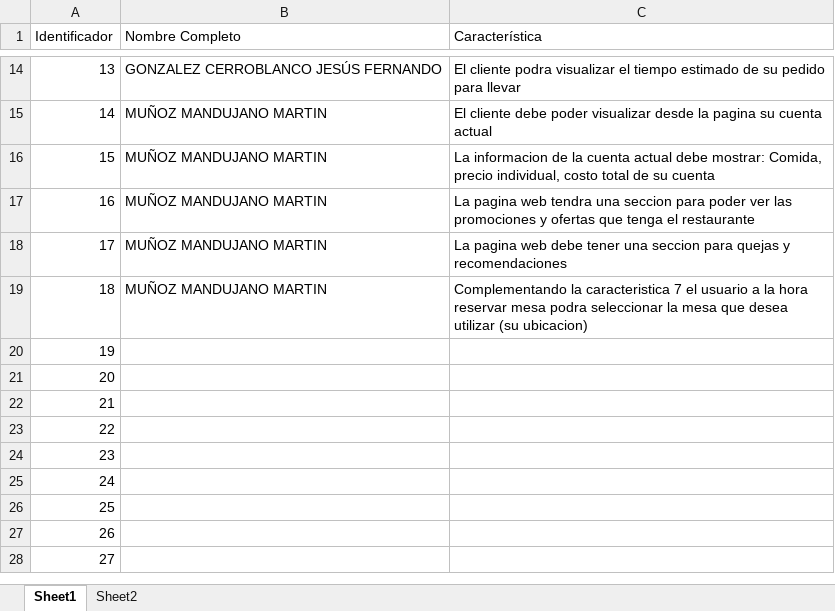
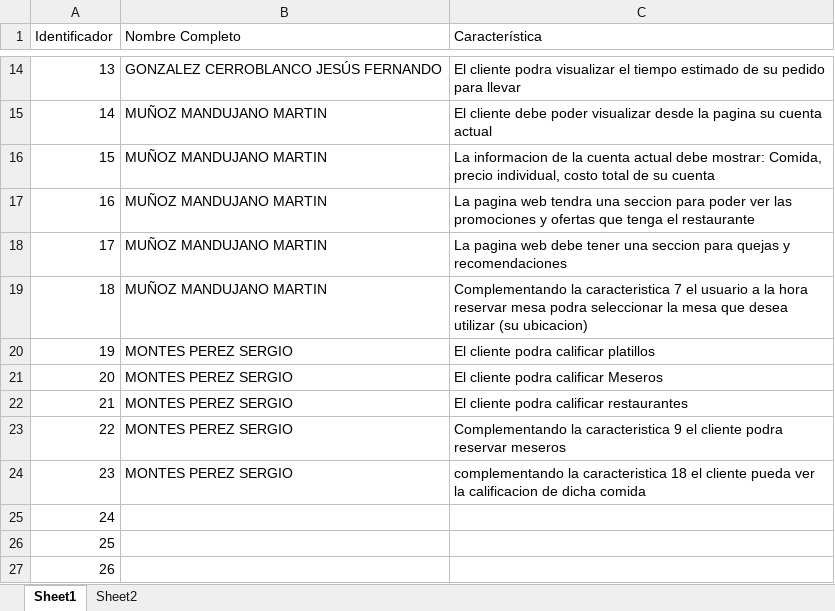
Before and after one commit to Ave0/Resto1.0, an Excel workbook: Construccion.xlsx, sheet Sheet1, drawn as a sheet; only a part is shown, gaps mark what is left out; the shorter side is filled out with more unchanged rows; values as stored, in another font and other column widths than the file's, no borders; the diff names each change by its address in the sheet, - before the commit and + after, or states it on an @@ line.

Commit message:
5 caracteristicas agregadas

```diff
--- a/Construccion.xlsx (sheet Sheet1)
+++ b/Construccion.xlsx (sheet Sheet1)
-B20:B24 (Nombre Completo): (empty)
+B20:B24 (Nombre Completo): MONTES PEREZ SERGIO
-C20 (Característica): (empty)
+C20 (Característica): El cliente podra calificar platillos
-C21 (Característica): (empty)
+C21 (Característica): El cliente podra calificar Meseros
-C22 (Característica): (empty)
+C22 (Característica): El cliente podra calificar restaurantes
-C23 (Característica): (empty)
+C23 (Característica): Complementando la caracteristica 9 el cliente podra reservar meseros
-C24 (Característica): (empty)
+C24 (Característica): complementando la caracteristica 18 el cliente pueda ver la calificacion de dicha comida
```
